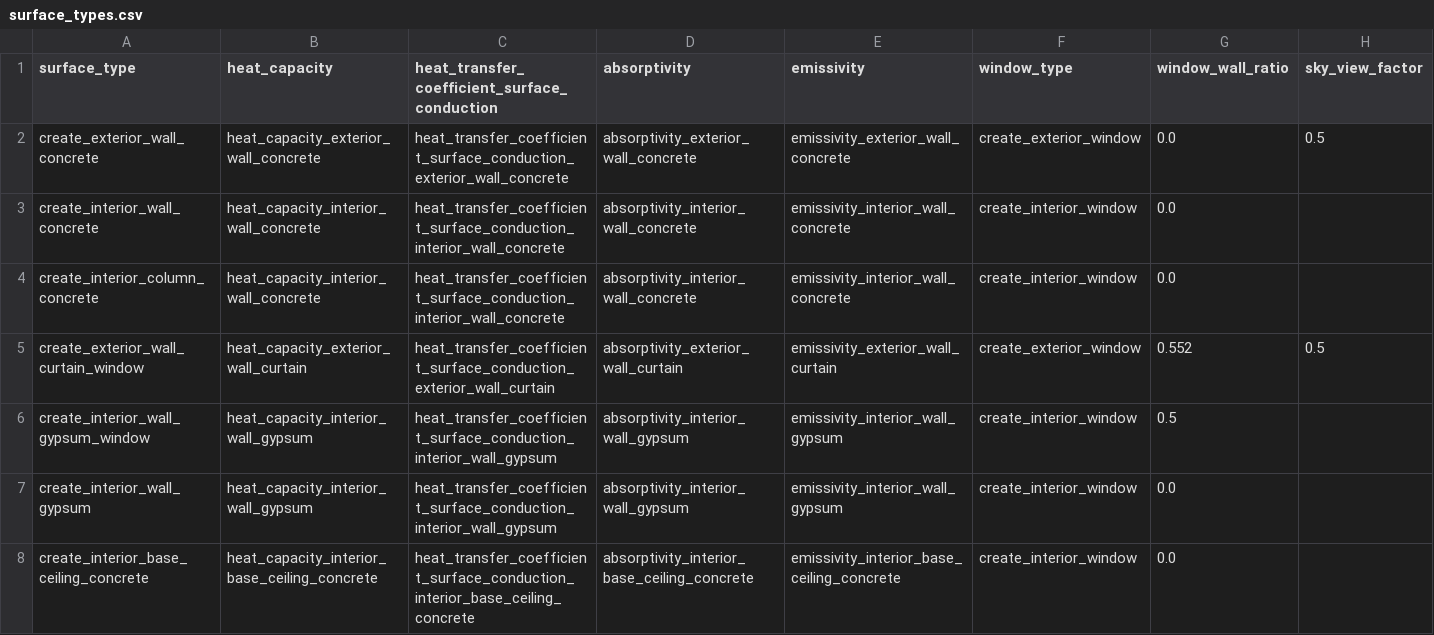
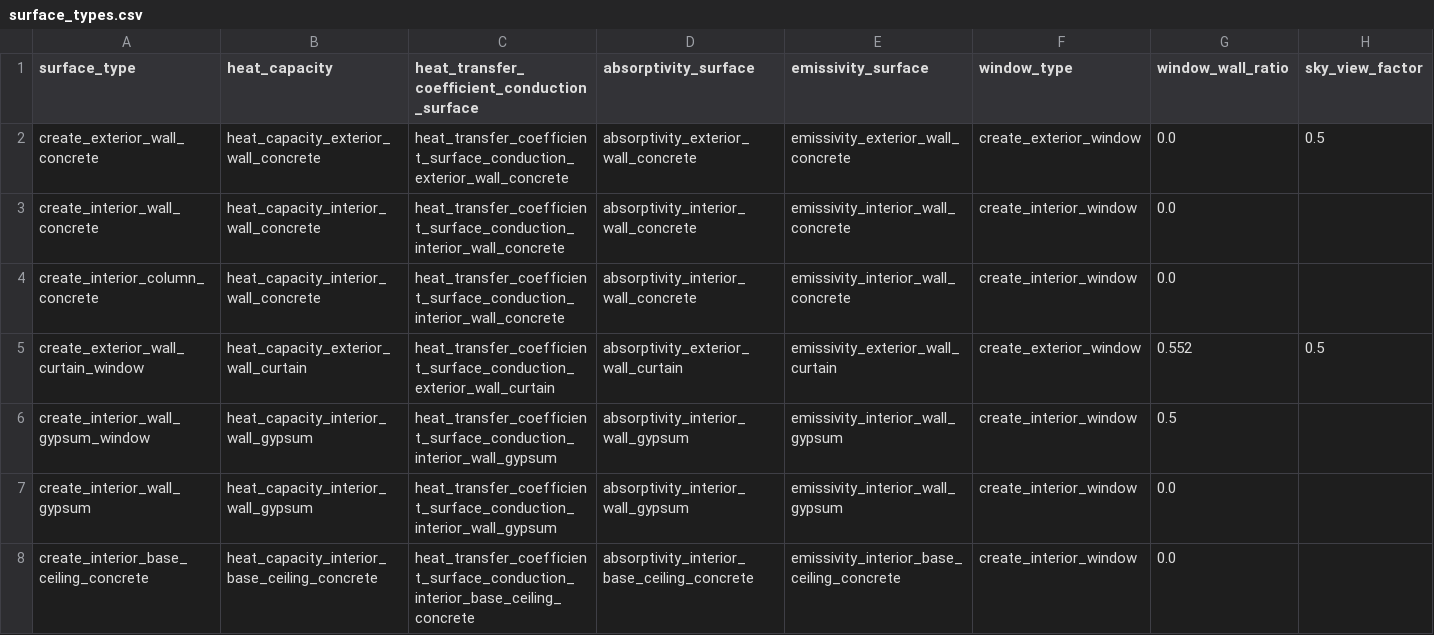
Before and after one commit to mesmo-dev/cobmo, a CSV file: data/create_level8_scenarios/surface_types.csv, drawn as a sheet.

Commit message:
data & data_schema & building_model & docs: Refactor surface / window parameters for consistency

```diff
--- a/data/create_level8_scenarios/surface_types.csv
+++ b/data/create_level8_scenarios/surface_types.csv
@@ -1,2 +1,2 @@
-surface_type,heat_capacity,heat_transfer_coefficient_surface_conduction,absorptivity,emissivity,window_type,window_wall_ratio,sky_view_factor
+surface_type,heat_capacity,heat_transfer_coefficient_conduction_surface,absorptivity_surface,emissivity_surface,window_type,window_wall_ratio,sky_view_factor
 create_exterior_wall_concrete,heat_capacity_exterior_wall_concrete,heat_transfer_coefficient_surface_conduction_exterior_wall_concrete,absorptivity_exterior_wall_concrete,emissivity_exterior_wall_concrete,create_exterior_window,0.0,0.5
```
Also changed, not shown: data/create_level8_scenarios/window_types.csv, data/surface_types.csv, 5 other files.
